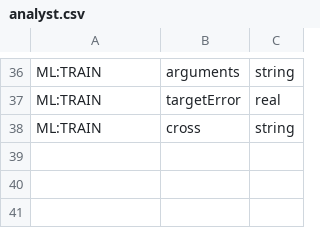
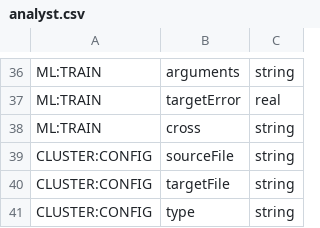
Before and after one commit to jeffheaton/encog-java-core, a CSV file: src/org/encog/data/analyst.csv, drawn as a sheet; only a part is shown, gaps mark what is left out.

Commit message:
Added base for cluster to analyst
git-svn-id: http://encog-java.googlecode.com/svn/trunk/encog-core@3135 f90f6e9a-ac51-0410-b353-d1b83c6f6923

```diff
--- a/src/org/encog/data/analyst.csv
+++ b/src/org/encog/data/analyst.csv
@@ -38 +38,4 @@ ML:TRAIN,targetError,real
 ML:TRAIN,cross,string
+CLUSTER:CONFIG,sourceFile,string
+CLUSTER:CONFIG,targetFile,string
+CLUSTER:CONFIG,type,string
```
Also changed, not shown: 5 other files.
